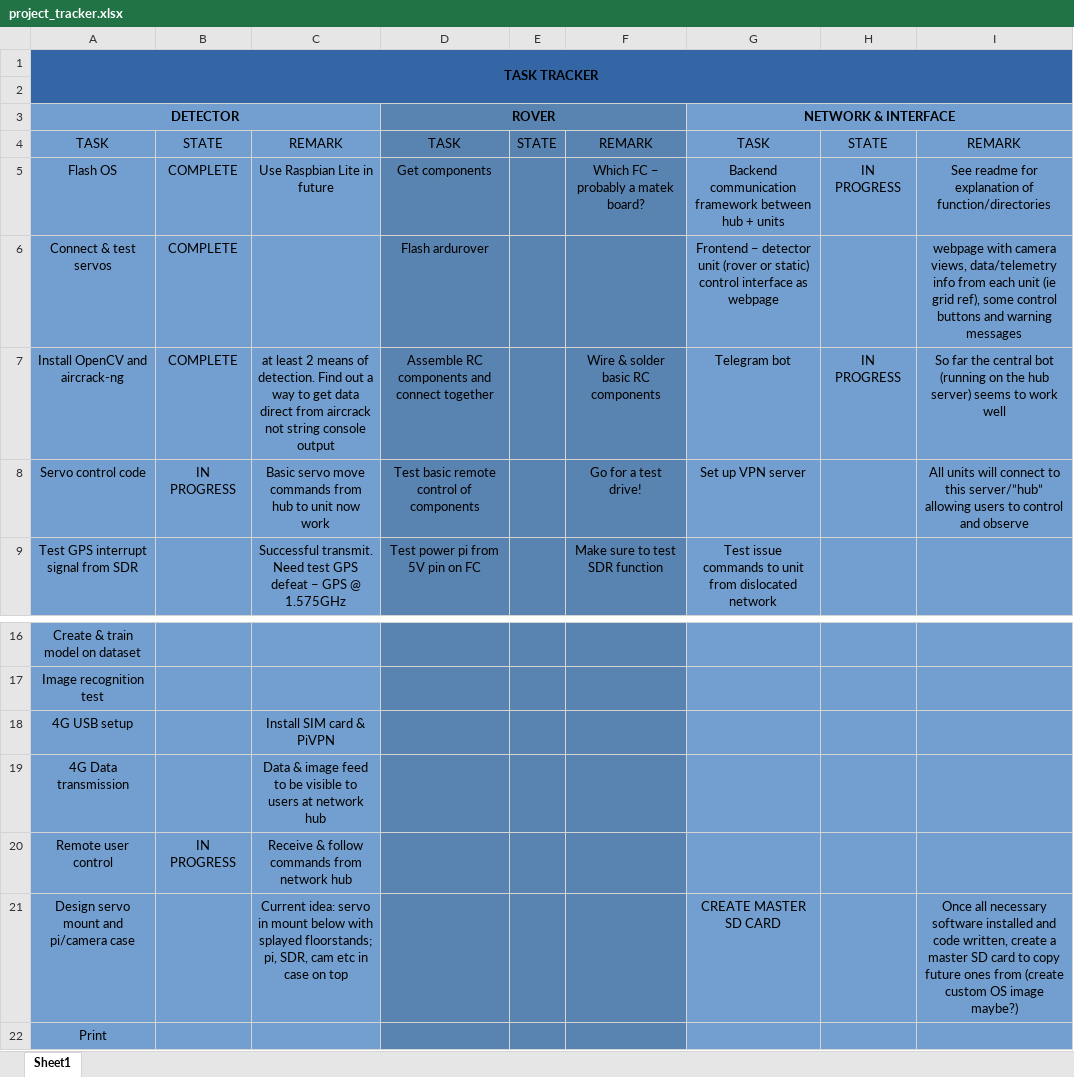
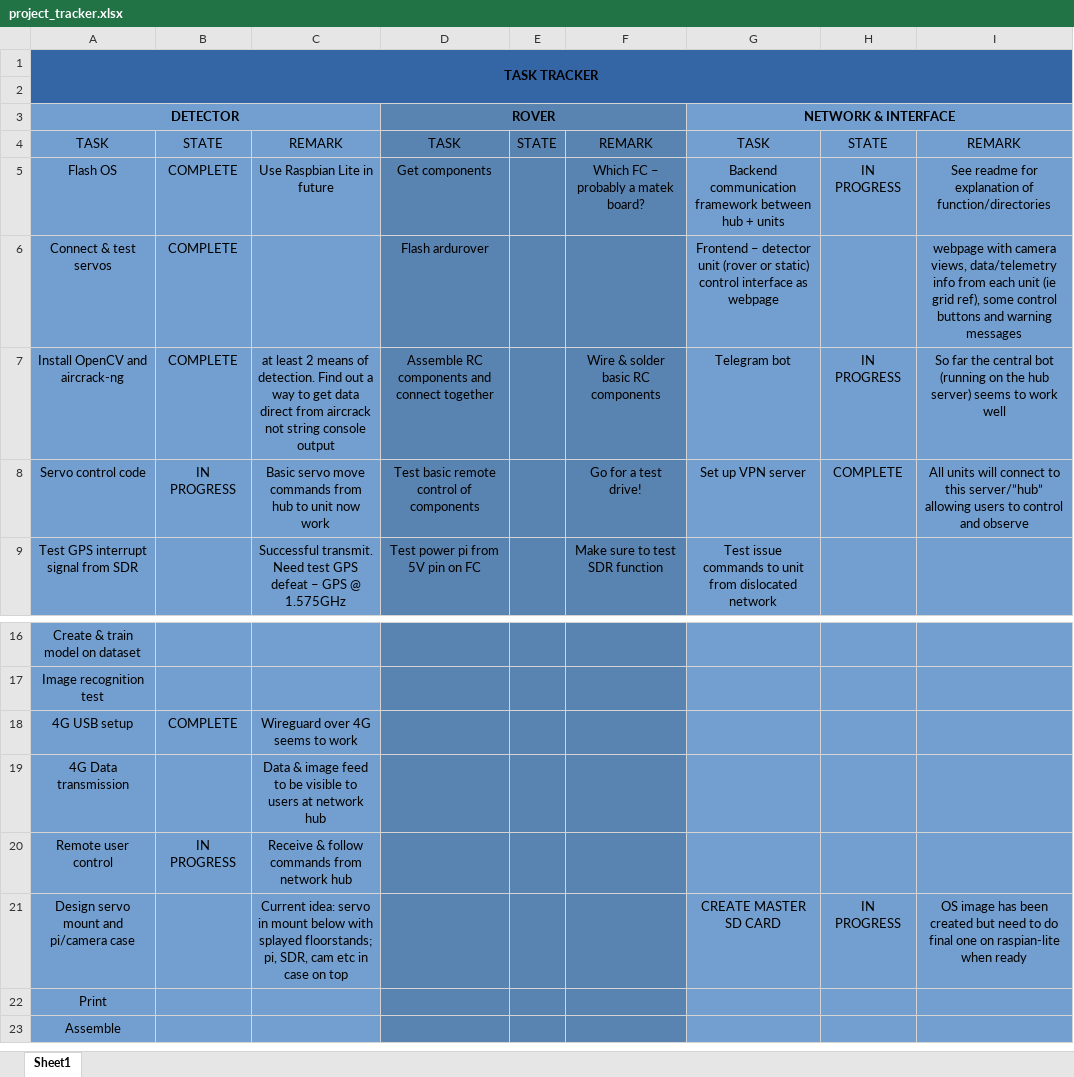
Before and after one commit to Ivystrode/RNET, an Excel workbook: project_tracker.xlsx, sheet Sheet1, drawn as a sheet; only a part is shown, gaps mark what is left out; the shorter side is filled out with more unchanged rows; values as stored, in another font and other column widths than the file's, no borders; conditional formats not drawn; the diff names each change by its address in the sheet, - before the commit and + after, or states it on an @@ line.

```diff
--- a/project_tracker.xlsx (sheet Sheet1)
+++ b/project_tracker.xlsx (sheet Sheet1)
-H8: (empty)
+H8: COMPLETE
-B18: (empty)
+B18: COMPLETE
-C18: Install SIM card & PiVPN
+C18: Wireguard over 4G seems to work
-H21: (empty)
+H21: IN PROGRESS
-I21: Once all necessary software installed and code written, create a master SD card to copy future ones from (create custom OS image maybe?)
+I21: OS image has been created but need to do final one on raspian-lite when ready
```
Also changed, not shown: 4 other files.
